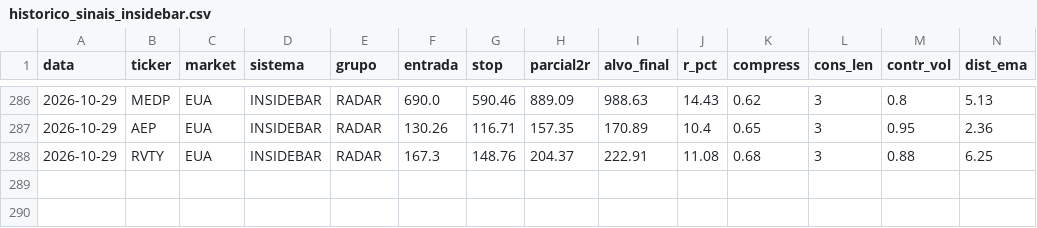
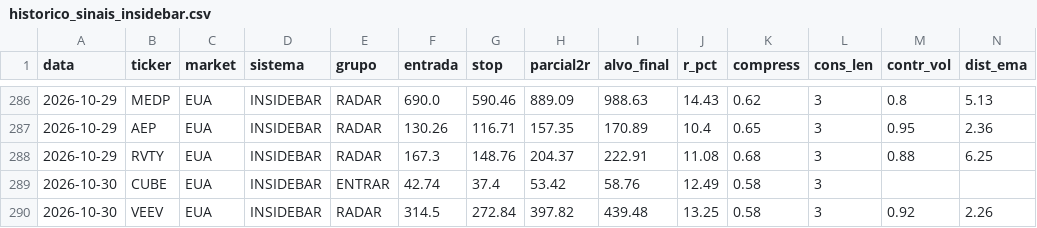
Before and after one commit to cassiocarvalho750-create/TradeDesk, a CSV file: historico_sinais_insidebar.csv, drawn as a sheet; only a part is shown, gaps mark what is left out; rows hold the shown columns only; the diff names each change by its address in the sheet, - before the commit and + after, or states it on an @@ line.

```diff
--- a/historico_sinais_insidebar.csv
+++ b/historico_sinais_insidebar.csv
+row 289: 2026-10-30 | CUBE | EUA | INSIDEBAR | ENTRAR | 42.74 | 37.4 | 53.42 | 58.76 | 12.49 | 0.58 | 3
+row 290: 2026-10-30 | VEEV | EUA | INSIDEBAR | RADAR | 314.5 | 272.84 | 397.82 | 439.48 | 13.25 | 0.58 | 3 | 0.92 | 2.26
```
Also changed, not shown: historico_pullback.csv, historico_sinais_didi.csv, 12 other files.
